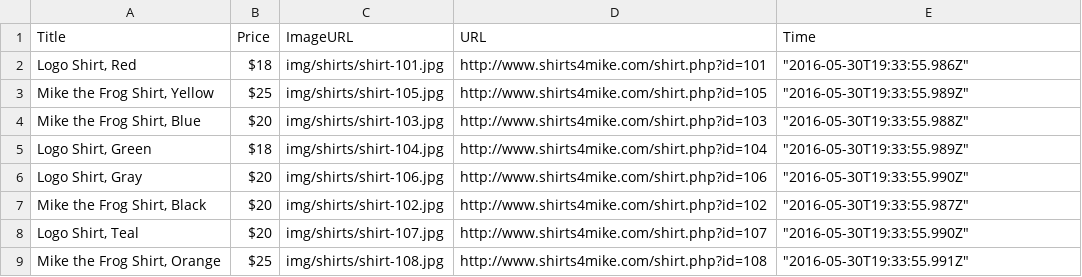
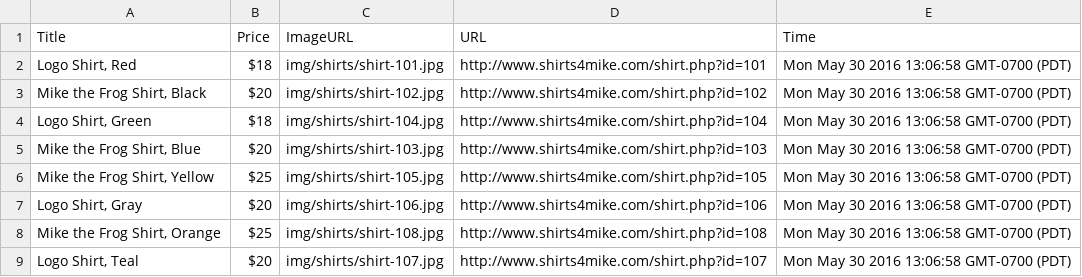
Before and after one commit to chris-gaona/content-scraper, a CSV file: data/2016-5-30.csv, drawn as a sheet.

Commit message:
Makes scraper.js more modular; converts js date/time to string for csv

```diff
--- a/data/2016-5-30.csv
+++ b/data/2016-5-30.csv
@@ -1,9 +1,9 @@
 "Title","Price","ImageURL","URL","Time"
-"Logo Shirt, Red","$18","img/shirts/shirt-101.jpg","http://www.shirts4mike.com/shirt.php?id=101","""2016-05-30T19:33:55.986Z"""
-"Mike the Frog Shirt, Yellow","$25","img/shirts/shirt-105.jpg","http://www.shirts4mike.com/shirt.php?id=105","""2016-05-30T19:33:55.989Z"""
-"Mike the Frog Shirt, Blue","$20","img/shirts/shirt-103.jpg","http://www.shirts4mike.com/shirt.php?id=103","""2016-05-30T19:33:55.988Z"""
-"Logo Shirt, Green","$18","img/shirts/shirt-104.jpg","http://www.shirts4mike.com/shirt.php?id=104","""2016-05-30T19:33:55.989Z"""
-"Logo Shirt, Gray","$20","img/shirts/shirt-106.jpg","http://www.shirts4mike.com/shirt.php?id=106","""2016-05-30T19:33:55.990Z"""
-"Mike the Frog Shirt, Black","$20","img/shirts/shirt-102.jpg","http://www.shirts4mike.com/shirt.php?id=102","""2016-05-30T19:33:55.987Z"""
-"Logo Shirt, Teal","$20","img/shirts/shirt-107.jpg","http://www.shirts4mike.com/shirt.php?id=107","""2016-05-30T19:33:55.990Z"""
-"Mike the Frog Shirt, Orange","$25","img/shirts/shirt-108.jpg","http://www.shirts4mike.com/shirt.php?id=108","""2016-05-30T19:33:55.991Z"""
+"Logo Shirt, Red","$18","img/shirts/shirt-101.jpg","http://www.shirts4mike.com/shirt.php?id=101","Mon May 30 2016 13:06:58 GMT-0700 (PDT)"
+"Mike the Frog Shirt, Black","$20","img/shirts/shirt-102.jpg","http://www.shirts4mike.com/shirt.php?id=102","Mon May 30 2016 13:06:58 GMT-0700 (PDT)"
+"Logo Shirt, Green","$18","img/shirts/shirt-104.jpg","http://www.shirts4mike.com/shirt.php?id=104","Mon May 30 2016 13:06:58 GMT-0700 (PDT)"
+"Mike the Frog Shirt, Blue","$20","img/shirts/shirt-103.jpg","http://www.shirts4mike.com/shirt.php?id=103","Mon May 30 2016 13:06:58 GMT-0700 (PDT)"
+"Mike the Frog Shirt, Yellow","$25","img/shirts/shirt-105.jpg","http://www.shirts4mike.com/shirt.php?id=105","Mon May 30 2016 13:06:58 GMT-0700 (PDT)"
+"Logo Shirt, Gray","$20","img/shirts/shirt-106.jpg","http://www.shirts4mike.com/shirt.php?id=106","Mon May 30 2016 13:06:58 GMT-0700 (PDT)"
+"Mike the Frog Shirt, Orange","$25","img/shirts/shirt-108.jpg","http://www.shirts4mike.com/shirt.php?id=108","Mon May 30 2016 13:06:58 GMT-0700 (PDT)"
+"Logo Shirt, Teal","$20","img/shirts/shirt-107.jpg","http://www.shirts4mike.com/shirt.php?id=107","Mon May 30 2016 13:06:58 GMT-0700 (PDT)"
```
Also changed, not shown: 1 other file.
